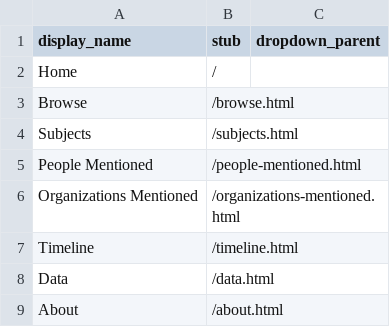
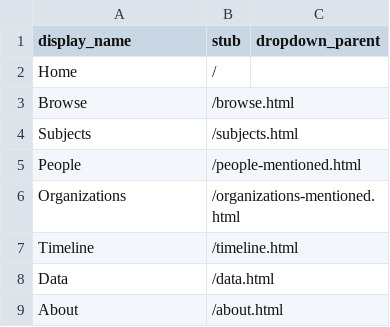
Before and after one commit to info663-sp24/team2, a CSV file: _data/config-nav.csv, drawn as a sheet.

Commit message:
Update config-nav.csv
change nav bar

```diff
--- a/_data/config-nav.csv
+++ b/_data/config-nav.csv
@@ -4,4 +4,4 @@ Browse,/browse.html,
 Subjects,/subjects.html,
-People Mentioned,/people-mentioned.html,
-Organizations Mentioned,/organizations-mentioned.html,
+People,/people-mentioned.html,
+Organizations,/organizations-mentioned.html,
 Timeline,/timeline.html,
```
